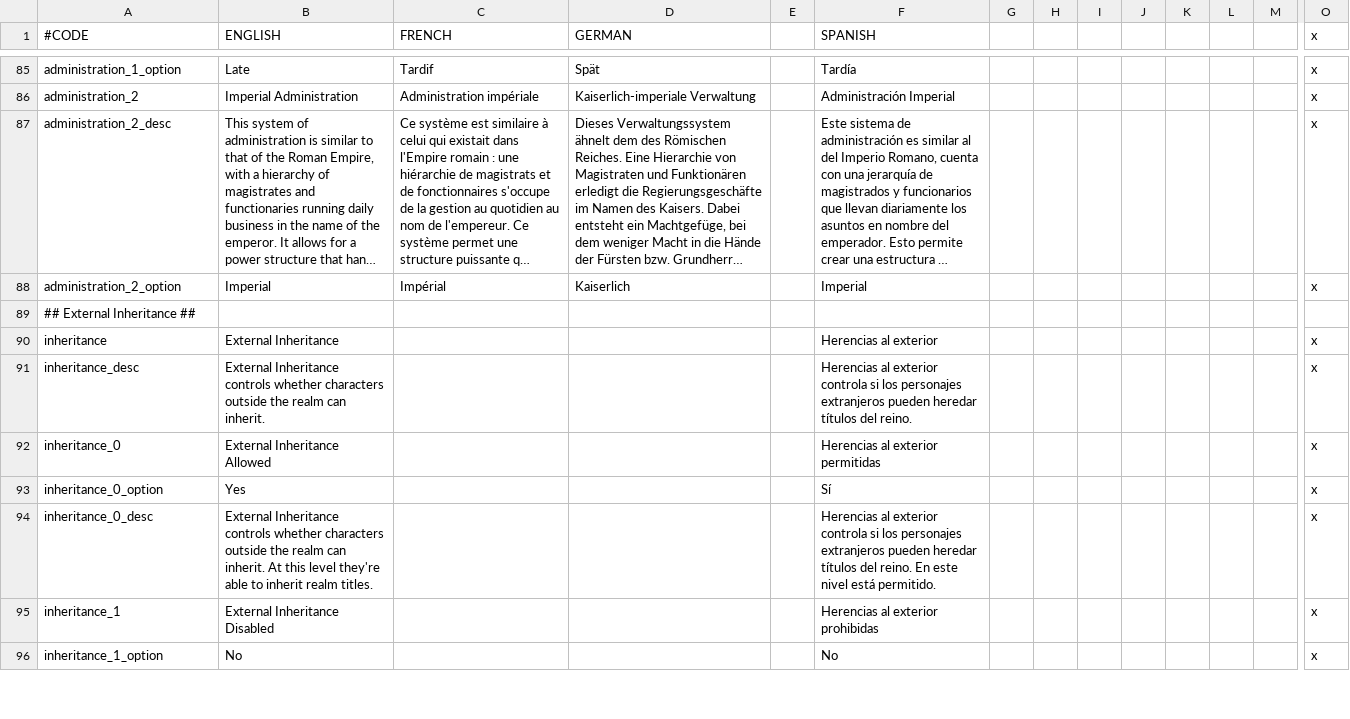
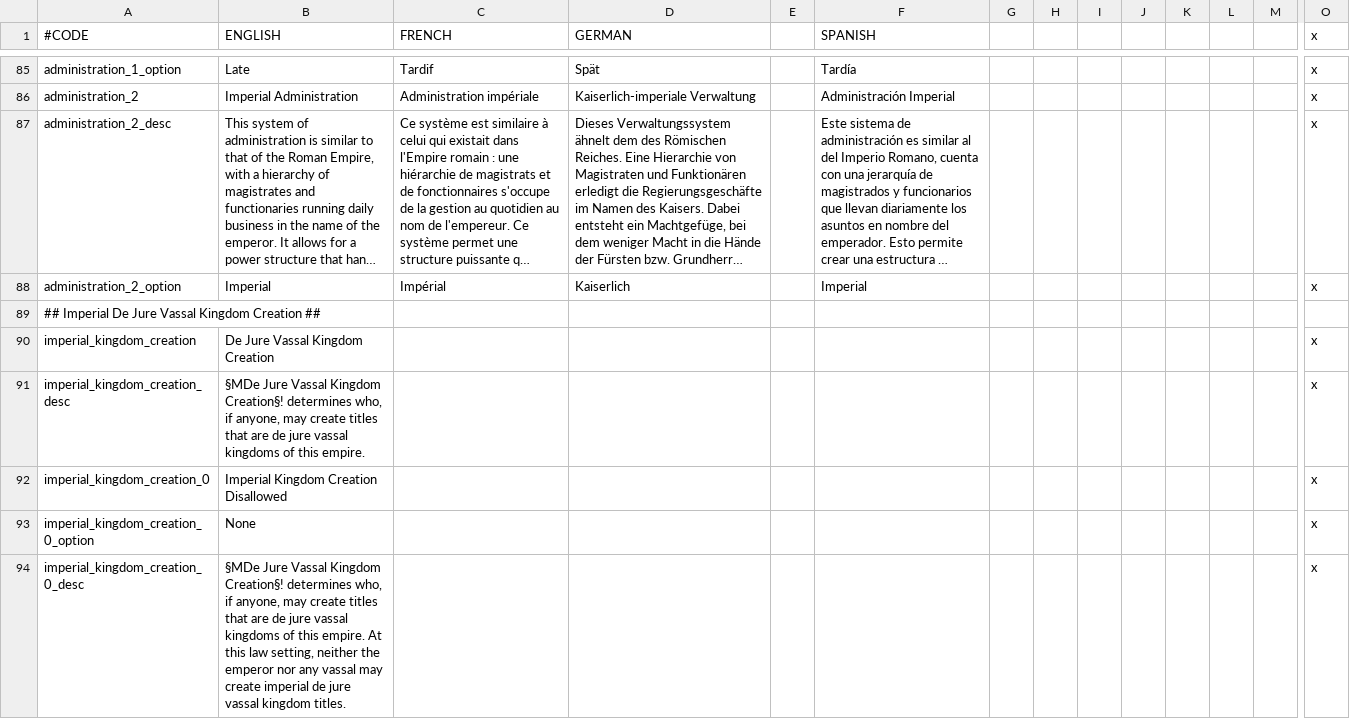
Before and after one commit to EMFTeam/EMF, a CSV file: EMF/localisation/zz~emf_laws.csv, drawn as a sheet; only a part is shown, gaps mark what is left out; the shorter side is filled out with more unchanged rows; long unchanged cells end in …; rows hold the shown columns only; the diff covers the shown part only; the diff names each change by its address in the sheet, - before the commit and + after, or states it on an @@ line.

Commit message:
added actual Imperial Kingdom Creation law group implementation - kingdom title creation triggers that use these laws are already sorted

```diff
--- a/EMF/localisation/zz~emf_laws.csv
+++ b/EMF/localisation/zz~emf_laws.csv
+row 89: ## Imperial De Jure Vassal Kingdom Creation ##
+row 90: imperial_kingdom_creation | De Jure Vassal Kingdom Creation |  |  |  |  |  |  |  |  |  |  |  | x
+row 91: imperial_kingdom_creation_desc | §MDe Jure Vassal Kingdom Creation§! determines who, if anyone, may create titles that are de jure vassal kingdoms of this empire. |  |  |  |  |  |  |  |  |  |  |  | x
+row 92: imperial_kingdom_creation_0 | Imperial Kingdom Creation Disallowed |  |  |  |  |  |  |  |  |  |  |  | x
+row 93: imperial_kingdom_creation_0_option | None |  |  |  |  |  |  |  |  |  |  |  | x
+row 94: imperial_kingdom_creation_0_desc | §MDe Jure Vassal Kingdom Creation§! determines who, if anyone, may create titles that are de jure vassal kingdoms of this empire. At this law setting, neither the emperor nor any vassal may create imperial de jure vassal kingdom titles. |  |  |  |  |  |  |  |  |  |  |  | x
```
Also changed, not shown: 9 added rows and 3 edited cells elsewhere in this file, 3 other files.
